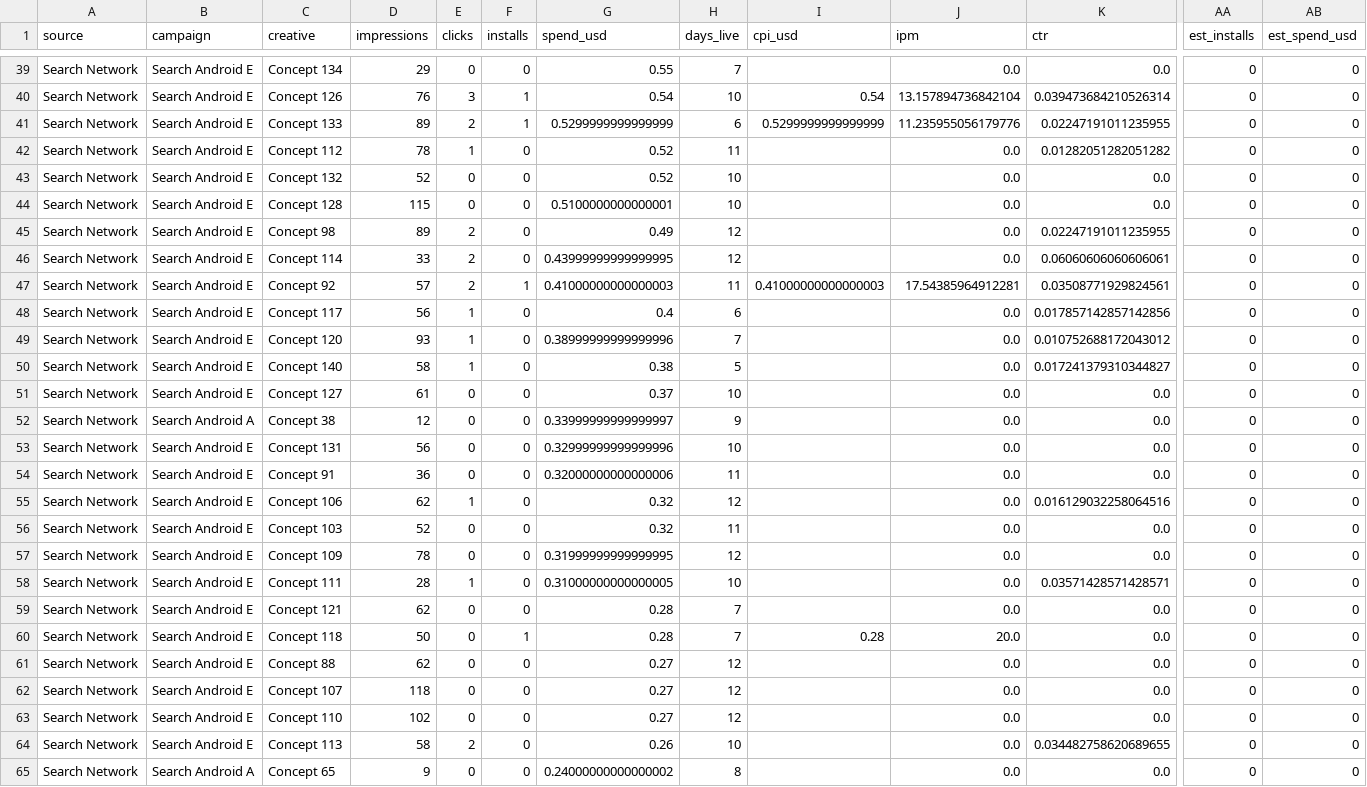
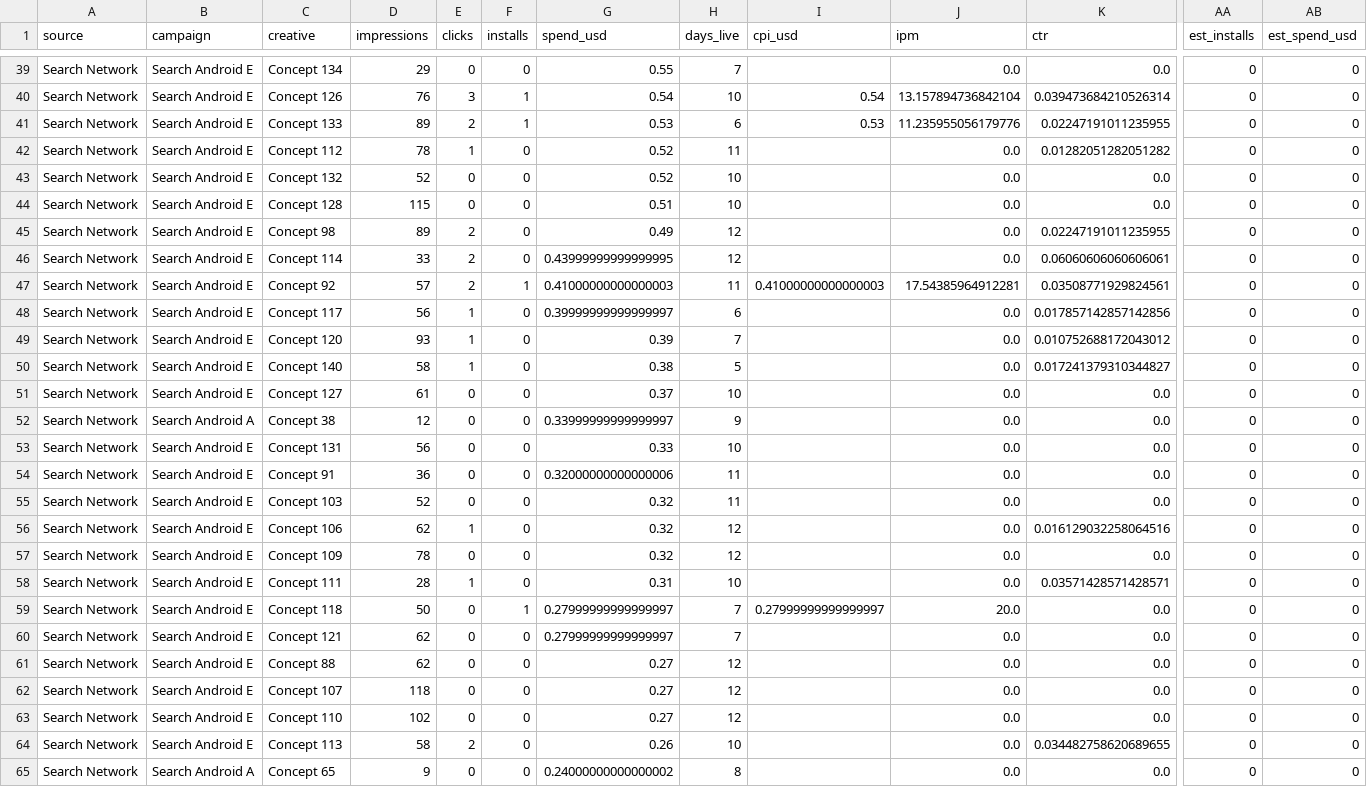
Before and after one commit to Nirmitk1311/Mobile_Game_Marketing_Analytics_Portfolio, a CSV file: outputs/weekly/2025-10-15/creative_quality_14d.csv, drawn as a sheet; only a part is shown, gaps mark what is left out; removed rows and columns are numbered as before the commit, all else as after; rows hold the shown columns only; the diff covers the shown part only; the diff names each change by its address in the sheet, - before the commit and + after, or states it on an @@ line.

```diff
--- a/outputs/weekly/2025-10-15/creative_quality_14d.csv
+++ b/outputs/weekly/2025-10-15/creative_quality_14d.csv
-G41 (spend_usd): 0.5299999999999999
+G41 (spend_usd): 0.53
-I41 (cpi_usd): 0.5299999999999999
+I41 (cpi_usd): 0.53
-G44 (spend_usd): 0.5100000000000001
+G44 (spend_usd): 0.51
-G48 (spend_usd): 0.4
+G48 (spend_usd): 0.39999999999999997
-G49 (spend_usd): 0.38999999999999996
+G49 (spend_usd): 0.39
-G53 (spend_usd): 0.32999999999999996
+G53 (spend_usd): 0.33
@@ row 56 moved to row 55: Search Network @@
-G57 (spend_usd): 0.31999999999999995
+G57 (spend_usd): 0.32
-G58 (spend_usd): 0.31000000000000005
+G58 (spend_usd): 0.31
+row 59: Search Network | Search Android E | Concept 118 | 50 | 0 | 1 | 0.27999999999999997 | 7 | 0.27999999999999997 | 20.0 | 0.0 | 0 | 0
-G60 (spend_usd): 0.28
+G60 (spend_usd): 0.27999999999999997
-row 60: Search Network | Search Android E | Concept 118 | 50 | 0 | 1 | 0.28 | 7 | 0.28 | 20.0 | 0.0 | 0 | 0
```
Also changed, not shown: 1 added row, 1 removed row, 25 moved rows and 23 edited cells elsewhere in this file, outputs/weekly/2025-10-08/new_creatives_7d.csv, outputs/weekly/2025-10-22/creative_quality_14d.csv, 17 other files.
